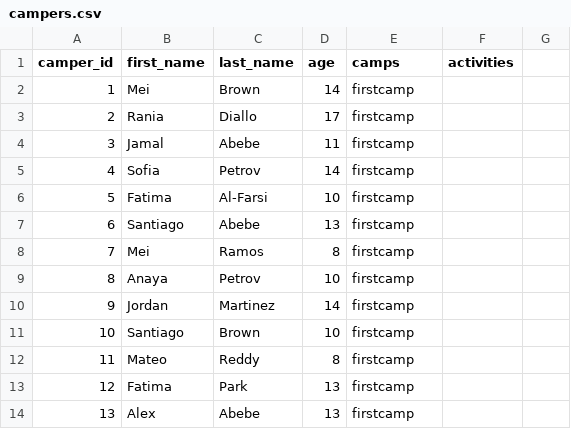
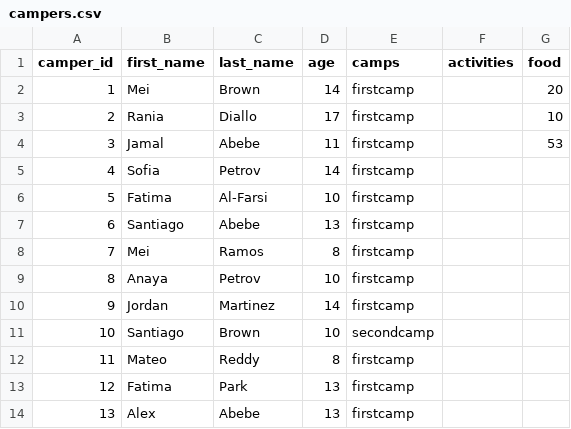
Before and after one commit to maheshp0070-afk/Intro_programming_group_project, a CSV file: data/campers.csv, drawn as a sheet; only a part is shown; the diff names each change by its address in the sheet, - before the commit and + after, or states it on an @@ line.

```diff
--- a/data/campers.csv
+++ b/data/campers.csv
-G1: (empty)
+G1: food
-G2 (food): (empty)
+G2 (food): 20
-G3 (food): (empty)
+G3 (food): 10
-G4 (food): (empty)
+G4 (food): 53
-E11 (camps): firstcamp
+E11 (camps): secondcamp
```
Also changed, not shown: 5 other files.
